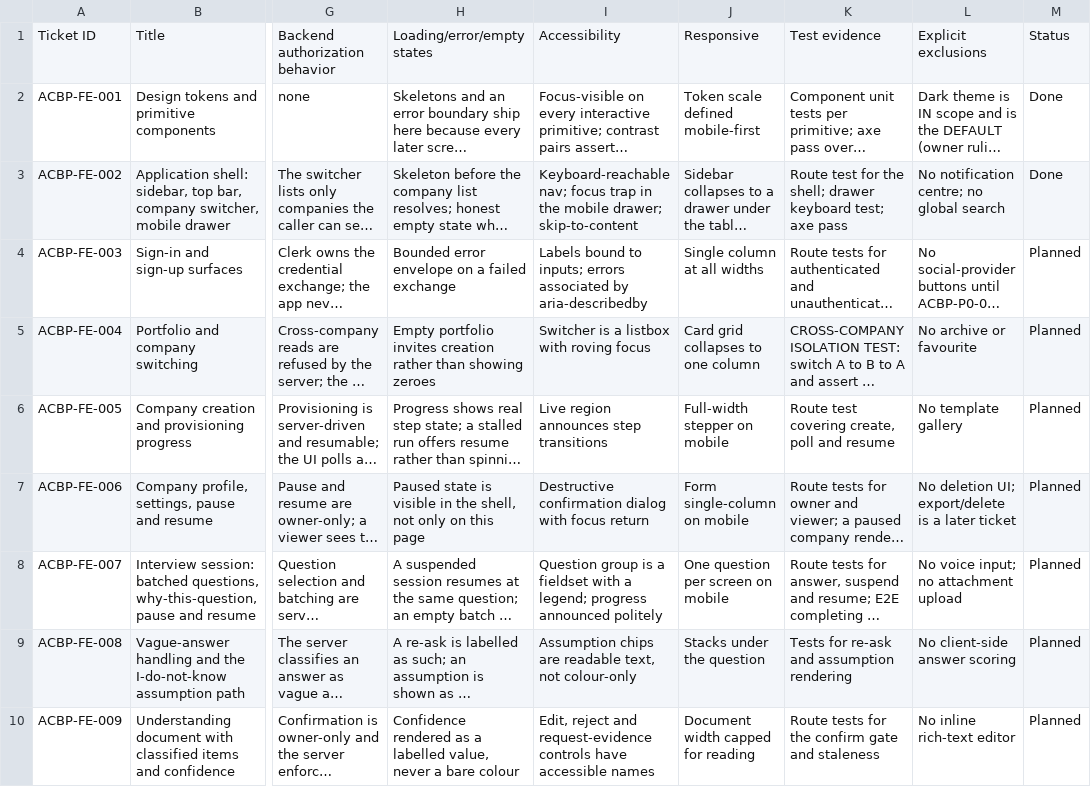
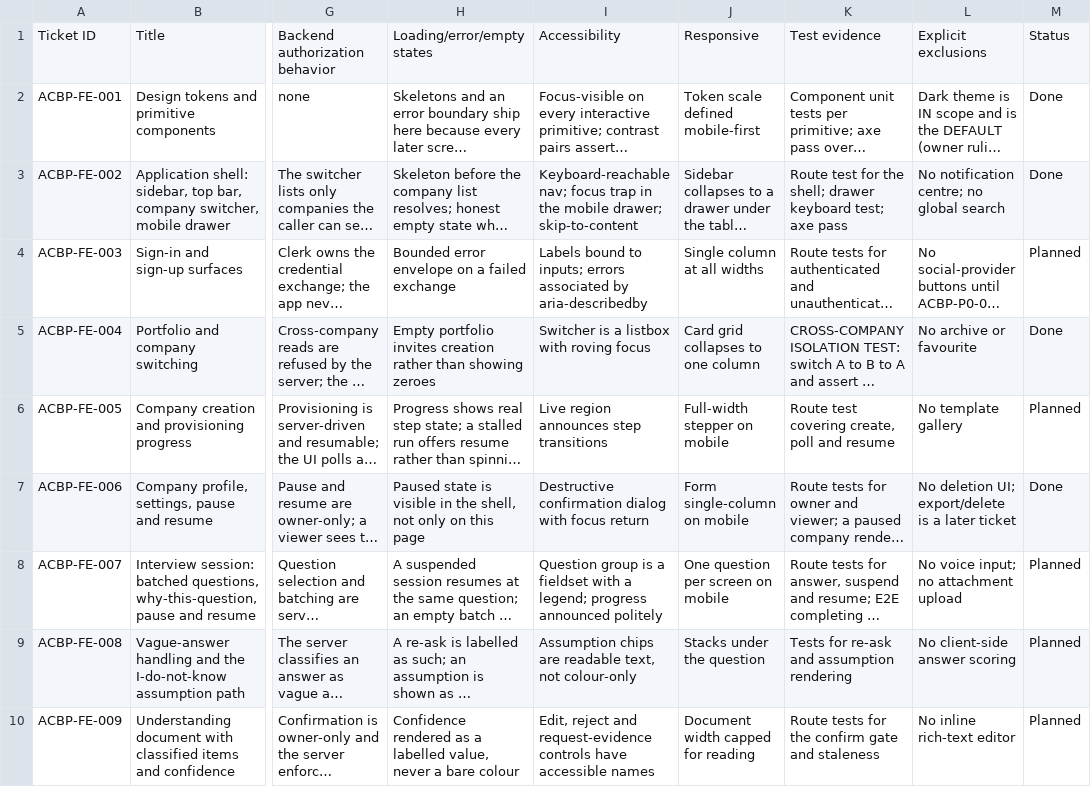
Before and after one commit to aliahmed-soc/AI-Company-Builder-Platform, a CSV file: docs/implementation/FRONTEND-BACKLOG.csv, drawn as a sheet; only a part is shown, gaps mark what is left out; long unchanged cells end in …; the diff names each change by its address in the sheet, - before the commit and + after, or states it on an @@ line.

Commit message:
docs(backlog): ACBP-FE-004 and ACBP-FE-006 to Done (#121)
Both slices are merged with exact-main CI green at zero skips: FE-004 as bd87653 (run 32030012519) and FE-006 as 51b89d1 (run 32031931635), recorded in the merge marker 0bd34df. Verified by a real CSV parse rather than a regex: 19 rows before and after, 13 columns each, EXACTLY two status transitions, and zero changes to any non-Status field on any row - the failure mode this repo has hit twice is a value landing one column left, which a diff of two short lines would not reveal. FE-016/017/018 remain Blocked-API and FE-019 remains Planned. Populated screenshots for both slices are still outstanding pending Clerk credentials; that is evidence owed, not scope owed, and does not gate the row.

Co-authored-by: aliahmed-soc <aliahmed-soc@users.noreply.github.com>

```diff
--- a/docs/implementation/FRONTEND-BACKLOG.csv
+++ b/docs/implementation/FRONTEND-BACKLOG.csv
-M5: Planned
+M5: Done
-M7: Planned
+M7: Done
```
